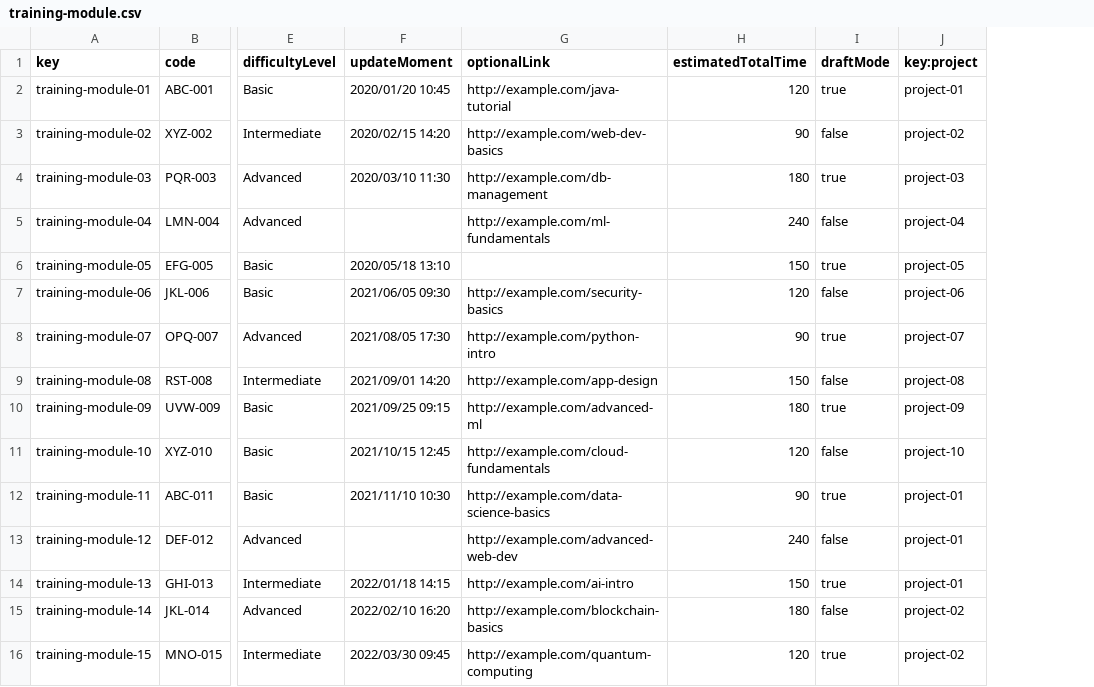
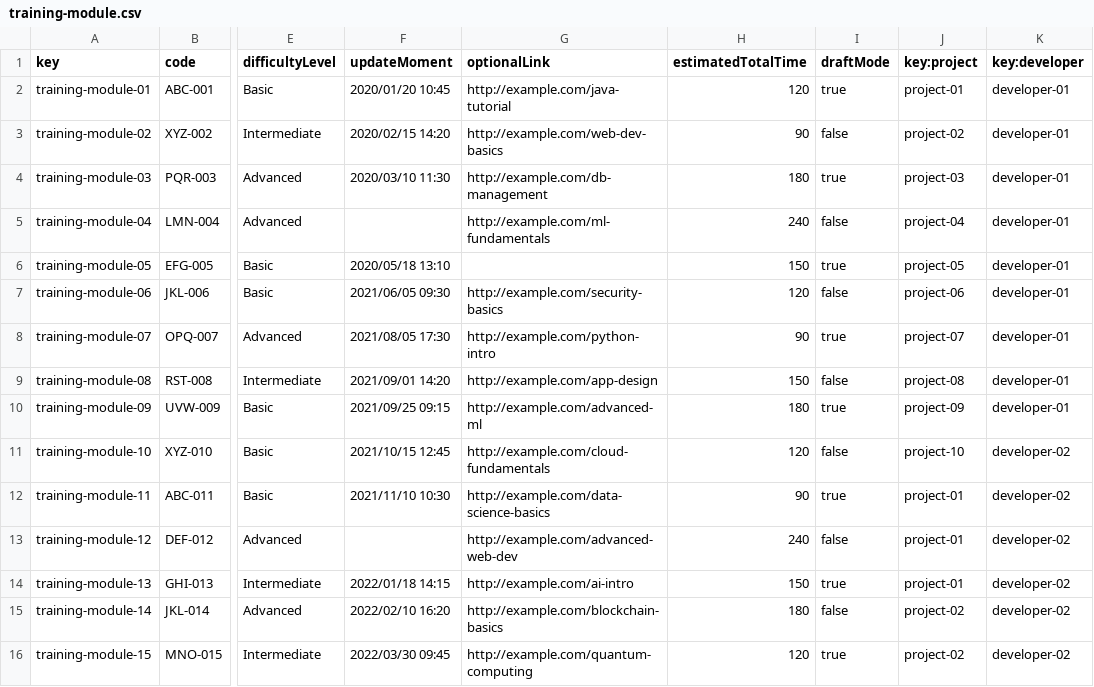
Before and after one commit to DP2-C1-013/Acme-SF, a CSV file: src/main/webapp/WEB-INF/resources/sample-data/training-module.csv, drawn as a sheet; only a part is shown, gaps mark what is left out; the diff names each change by its address in the sheet, - before the commit and + after, or states it on an @@ line.

Commit message:
fix/Added Developer in TrainingModule

```diff
--- a/src/main/webapp/WEB-INF/resources/sample-data/training-module.csv
+++ b/src/main/webapp/WEB-INF/resources/sample-data/training-module.csv
+column K (key:developer), rows 2-16: developer-01 | developer-01 | developer-01 | developer-01 | developer-01 | developer-01 | developer-01 | developer-01 | developer-01 | developer-02 | developer-02 | developer-02 | developer-02 | developer-02 | developer-02
```
Also changed, not shown: 2 other files.
